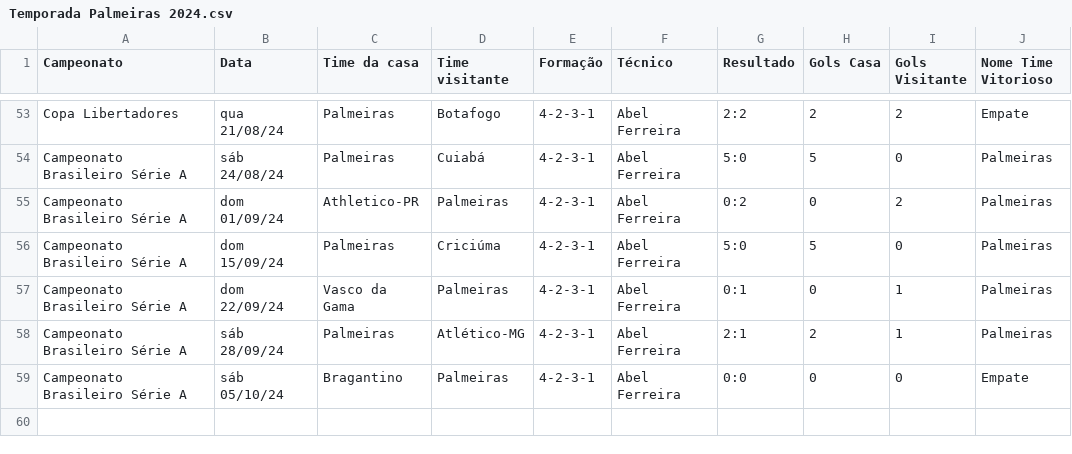
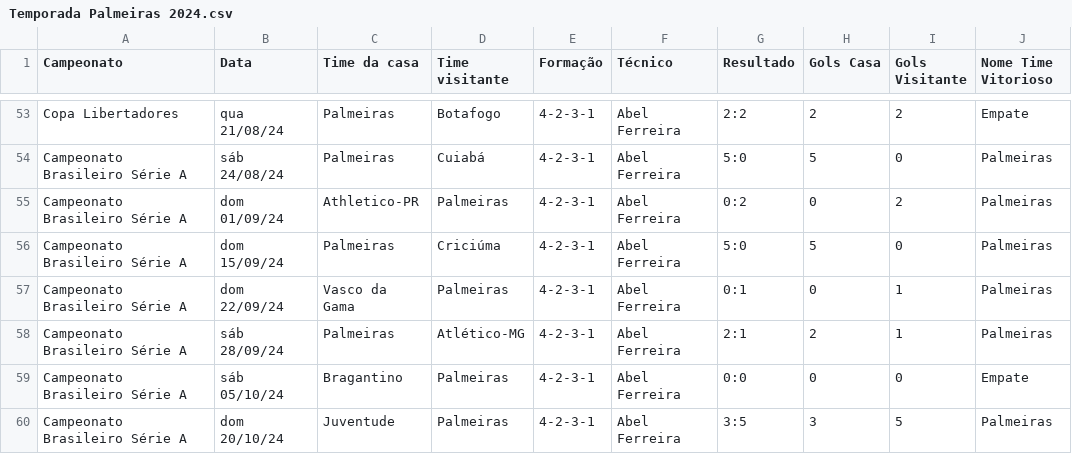
Before and after one commit to vinicius-mouzinho/Aproveitamento-Times-BR, a CSV file: data/Temporada Palmeiras 2024.csv, drawn as a sheet; only a part is shown, gaps mark what is left out.

Commit message:
update data

```diff
--- a/data/Temporada Palmeiras 2024.csv
+++ b/data/Temporada Palmeiras 2024.csv
@@ -59 +59,2 @@ Campeonato Brasileiro Série A,sáb 28/09/24,Palmeiras,Atlético-MG,4-2-3-1,Abel
 Campeonato Brasileiro Série A,sáb 05/10/24,Bragantino,Palmeiras,4-2-3-1,Abel Ferreira,0:0,0,0,Empate
+Campeonato Brasileiro Série A,dom 20/10/24,Juventude,Palmeiras,4-2-3-1,Abel Ferreira,3:5,3,5,Palmeiras
```
Also changed, not shown: data/Temporada Corinthians 2024.csv, data/Temporada Flamengo 2024.csv, 1 other file.
